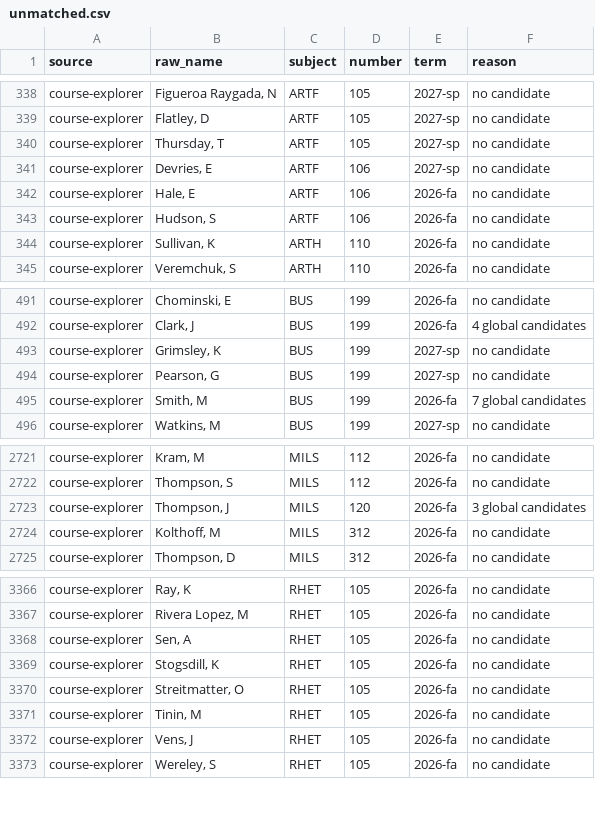
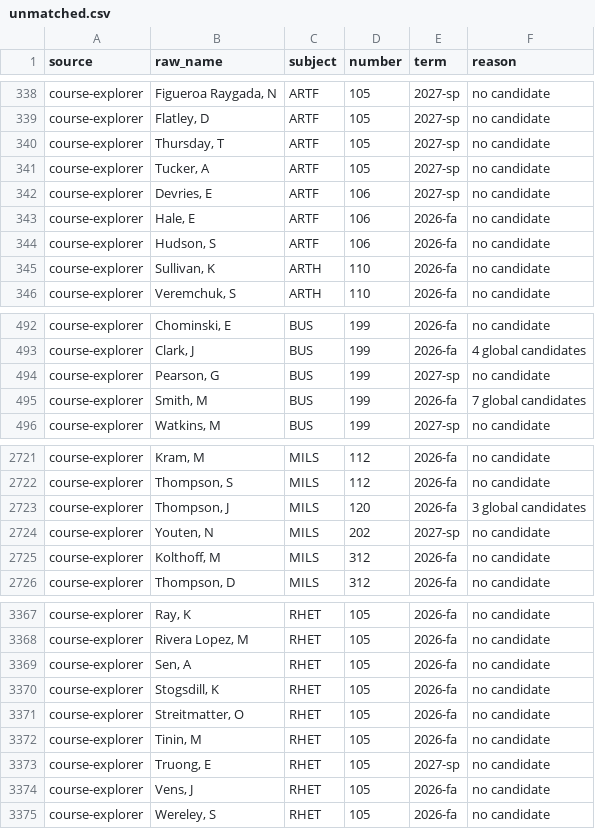
Before and after one commit to kamransingri/illini-scheduler, a CSV file: data/unmatched.csv, drawn as a sheet; only a part is shown, gaps mark what is left out.

```diff
--- a/data/unmatched.csv
+++ b/data/unmatched.csv
@@ -340,2 +340,3 @@ course-explorer,"Flatley, D",ARTF,105,2027-sp,no candidate
 course-explorer,"Thursday, T",ARTF,105,2027-sp,no candidate
+course-explorer,"Tucker, A",ARTF,105,2027-sp,no candidate
 course-explorer,"Devries, E",ARTF,106,2027-sp,no candidate
@@ -492,3 +493,2 @@ course-explorer,"Chominski, E",BUS,199,2026-fa,no candidate
 course-explorer,"Clark, J",BUS,199,2026-fa,4 global candidates
-course-explorer,"Grimsley, K",BUS,199,2027-sp,no candidate
 course-explorer,"Pearson, G",BUS,199,2027-sp,no candidate
@@ -2723,2 +2723,3 @@ course-explorer,"Thompson, S",MILS,112,2026-fa,no candidate
 course-explorer,"Thompson, J",MILS,120,2026-fa,3 global candidates
+course-explorer,"Youten, N",MILS,202,2027-sp,no candidate
 course-explorer,"Kolthoff, M",MILS,312,2026-fa,no candidate
@@ -3371,2 +3372,3 @@ course-explorer,"Streitmatter, O",RHET,105,2026-fa,no candidate
 course-explorer,"Tinin, M",RHET,105,2026-fa,no candidate
+course-explorer,"Truong, E",RHET,105,2027-sp,no candidate
 course-explorer,"Vens, J",RHET,105,2026-fa,no candidate
```
Also changed, not shown: 1 other file.
